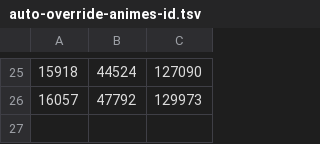
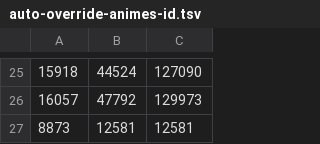
Before and after one commit to Arial-Z/Animes-ID, a TSV file: override/auto-override-animes-id.tsv, drawn as a sheet; only a part is shown, gaps mark what is left out; the diff names each change by its address in the sheet, - before the commit and + after, or states it on an @@ line.

```diff
--- a/override/auto-override-animes-id.tsv
+++ b/override/auto-override-animes-id.tsv
+row 27: 8873 | 12581 | 12581
```
Also changed, not shown: 2 other files.
